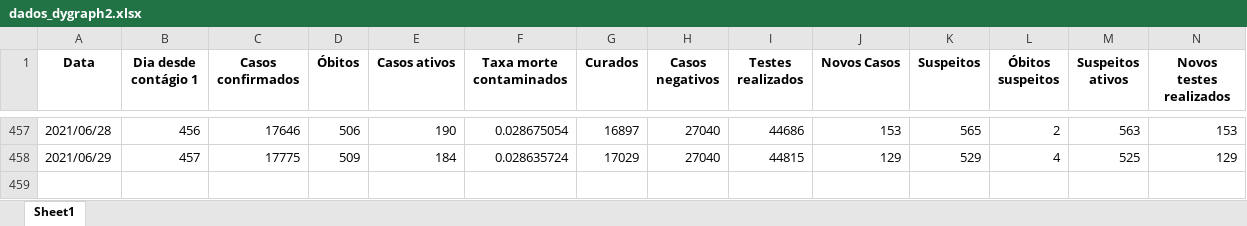
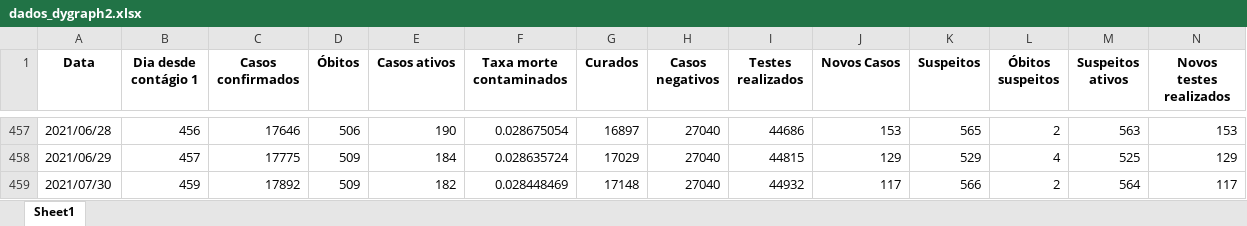
Before and after one commit to MogiOpenData/dados_gerais_covid_vacinacao, an Excel workbook: dados_dygraph2.xlsx, sheet Sheet1, drawn as a sheet; only a part is shown, gaps mark what is left out; values as stored, in another font and other column widths than the file's, no borders; rows hold the shown columns only; the diff names each change by its address in the sheet, - before the commit and + after, or states it on an @@ line.

```diff
--- a/dados_dygraph2.xlsx (sheet Sheet1)
+++ b/dados_dygraph2.xlsx (sheet Sheet1)
+row 459: 2021/07/30 | 459 | 17892 | 509 | 182 | 0.028448469 | 17148 | 27040 | 44932 | 117 | 566 | 2 | 564 | 117
```
Also changed, not shown: dadosIsolamento.xlsx, 5 other files.
